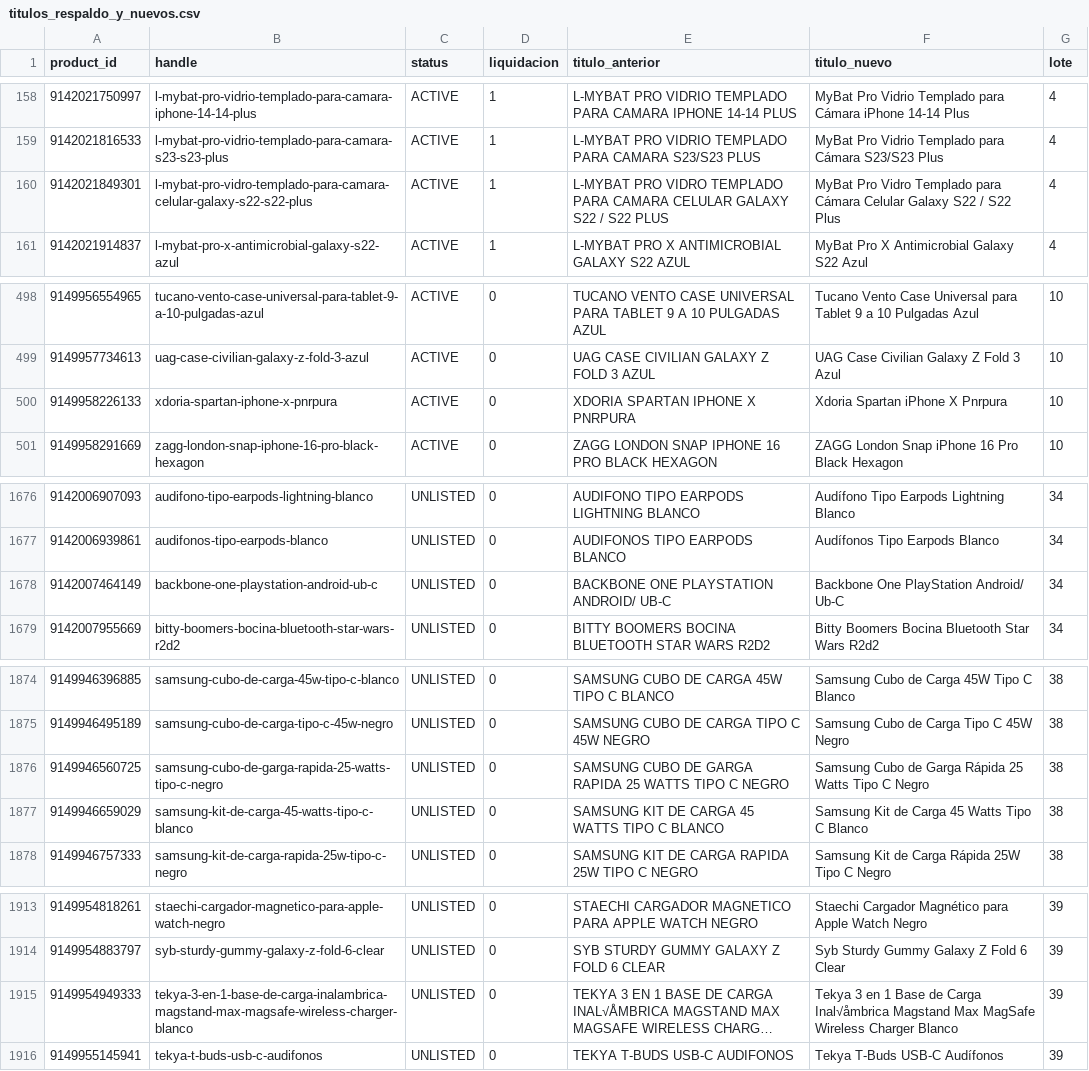
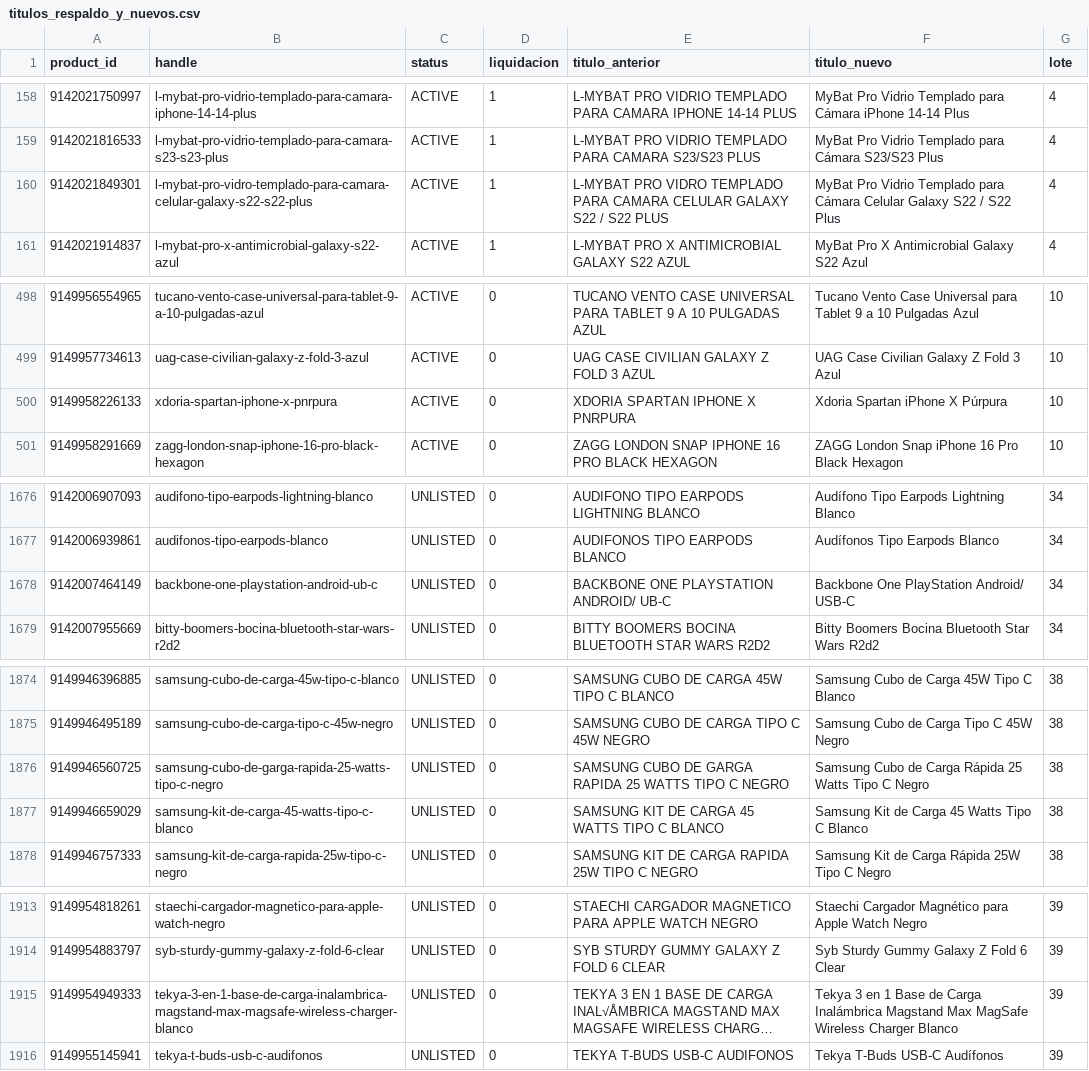
Before and after one commit to Dsegurav203/Ventas-Guate, a CSV file: seo/handoff/titulos_respaldo_y_nuevos.csv, drawn as a sheet; only a part is shown, gaps mark what is left out; long unchanged cells end in …; the diff covers the shown part only; the diff names each change by its address in the sheet, - before the commit and + after, or states it on an @@ line.

```diff
--- a/seo/handoff/titulos_respaldo_y_nuevos.csv
+++ b/seo/handoff/titulos_respaldo_y_nuevos.csv
-F160 (titulo_nuevo): MyBat Pro Vidro Templado para…
+F160 (titulo_nuevo): MyBat Pro Vidrio Templado para…
-F500 (titulo_nuevo): Xdoria Spartan iPhone X Pnrpura
+F500 (titulo_nuevo): Xdoria Spartan iPhone X Púrpura
-F1678 (titulo_nuevo): Backbone One PlayStation Android/ Ub-C
+F1678 (titulo_nuevo): Backbone One PlayStation Android/ USB-C
-F1876 (titulo_nuevo): …Cubo de Garga Rápida 25…
+F1876 (titulo_nuevo): …Cubo de Carga Rápida 25…
-F1915 (titulo_nuevo): …de Carga Inal√åmbrica Magstand Max…
+F1915 (titulo_nuevo): …de Carga Inalámbrica Magstand Max…
```
Also changed, not shown: 14 edited cells elsewhere in this file, 2 other files.
